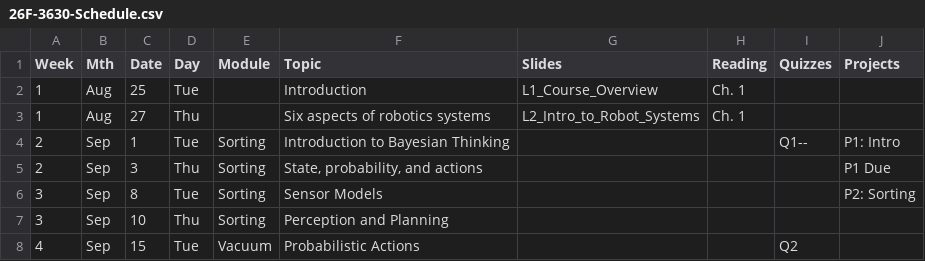
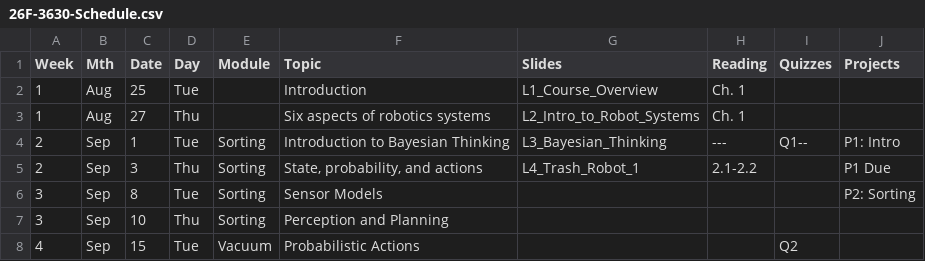
Before and after one commit to dellaert/26F-3630, a CSV file: _data/26F-3630-Schedule.csv, drawn as a sheet; only a part is shown.

Commit message:
Slides

```diff
--- a/_data/26F-3630-Schedule.csv
+++ b/_data/26F-3630-Schedule.csv
@@ -3,4 +3,4 @@
 1,Aug,27,Thu,,Six aspects of robotics systems,L2_Intro_to_Robot_Systems,Ch. 1,,
-2,Sep,1,Tue,Sorting,Introduction to Bayesian Thinking,,,Q1--,P1: Intro
-2,Sep,3,Thu,Sorting,"State, probability, and actions",,,,P1 Due
+2,Sep,1,Tue,Sorting,Introduction to Bayesian Thinking,L3_Bayesian_Thinking,---,Q1--,P1: Intro
+2,Sep,3,Thu,Sorting,"State, probability, and actions",L4_Trash_Robot_1,2.1-2.2,,P1 Due
 3,Sep,8,Tue,Sorting,Sensor Models,,,,P2: Sorting
```
Also changed, not shown: 2 other files.
